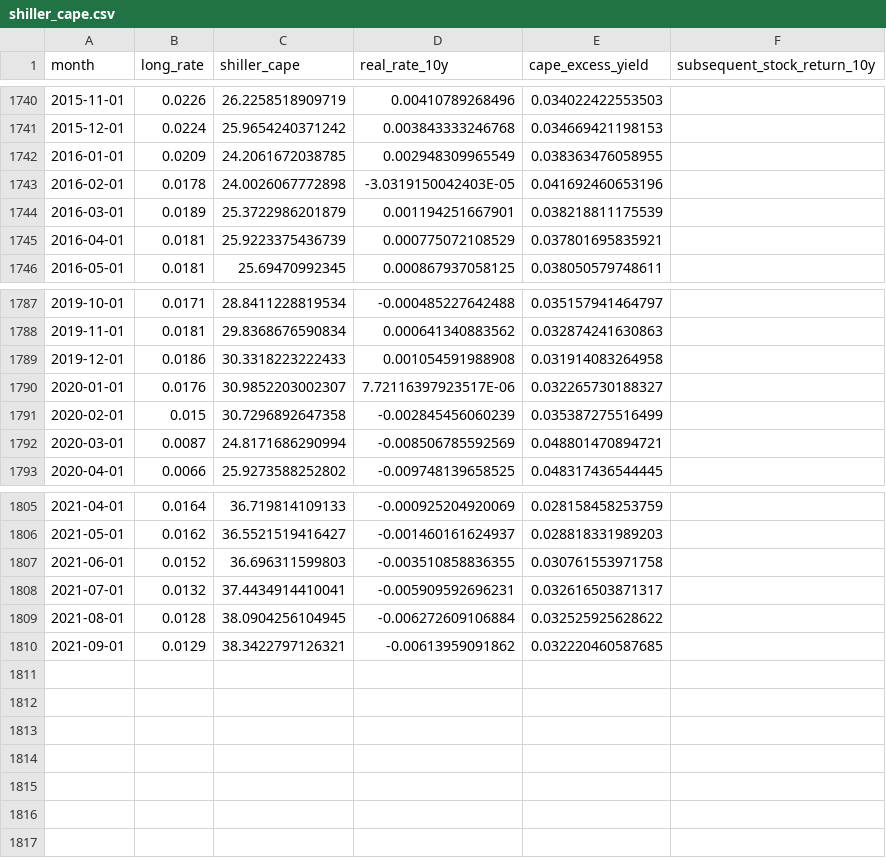
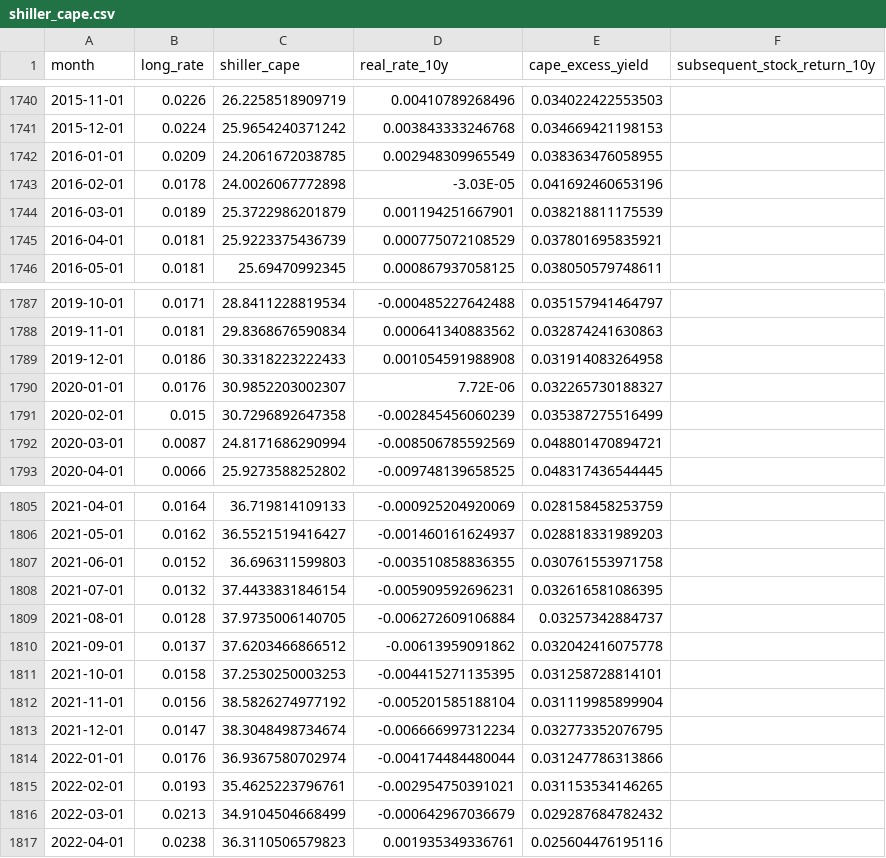
Before and after one commit to artem-bakulin/latex, a CSV file: index-investing/data/shiller_cape.csv, drawn as a sheet; only a part is shown, gaps mark what is left out; the diff covers the shown part only.

```diff
--- a/index-investing/data/shiller_cape.csv
+++ b/index-investing/data/shiller_cape.csv
@@ -1742,3 +1742,3 @@ month,long_rate,shiller_cape,real_rate_10y,cape_excess_yield,subsequent_stock_re
 2016-01-01,0.0209,24.2061672038785,0.002948309965549,0.038363476058955,
-2016-02-01,0.0178,24.0026067772898,-3.0319150042403E-05,0.041692460653196,
+2016-02-01,0.0178,24.0026067772898,-3.03E-05,0.041692460653196,
 2016-03-01,0.0189,25.3722986201879,0.001194251667901,0.038218811175539,
@@ -1789,3 +1789,3 @@ month,long_rate,shiller_cape,real_rate_10y,cape_excess_yield,subsequent_stock_re
 2019-12-01,0.0186,30.3318223222433,0.001054591988908,0.031914083264958,
-2020-01-01,0.0176,30.9852203002307,7.72116397923517E-06,0.032265730188327,
+2020-01-01,0.0176,30.9852203002307,7.72E-06,0.032265730188327,
 2020-02-01,0.015,30.7296892647358,-0.002845456060239,0.035387275516499,
@@ -1807,4 +1807,11 @@ month,long_rate,shiller_cape,real_rate_10y,cape_excess_yield,subsequent_stock_re
 2021-06-01,0.0152,36.696311599803,-0.003510858836355,0.030761553971758,
-2021-07-01,0.0132,37.4434914410041,-0.005909592696231,0.032616503871317,
-2021-08-01,0.0128,38.0904256104945,-0.006272609106884,0.032525925628622,
-2021-09-01,0.0129,38.3422797126321,-0.00613959091862,0.032220460587685,
+2021-07-01,0.0132,37.4433831846154,-0.005909592696231,0.032616581086395,
+2021-08-01,0.0128,37.9735006140705,-0.006272609106884,0.03257342884737,
+2021-09-01,0.0137,37.6203466866512,-0.00613959091862,0.032042416075778,
+2021-10-01,0.0158,37.2530250003253,-0.004415271135395,0.031258728814101,
+2021-11-01,0.0156,38.5826274977192,-0.005201585188104,0.031119985899904,
+2021-12-01,0.0147,38.3048498734674,-0.006666997312234,0.032773352076795,
+2022-01-01,0.0176,36.9367580702974,-0.004174484480044,0.031247786313866,
+2022-02-01,0.0193,35.4625223796761,-0.002954750391021,0.031153534146265,
+2022-03-01,0.0213,34.9104504668499,-0.000642967036679,0.029287684782432,
+2022-04-01,0.0238,36.3110506579823,0.001935349336761,0.025604476195116,
```
Also changed, not shown: 15 edited cells elsewhere in this file, index-investing/data/CPIAUCNS.csv, index-investing/data/cape_strategy_growth_1990.csv, 10 other files.
